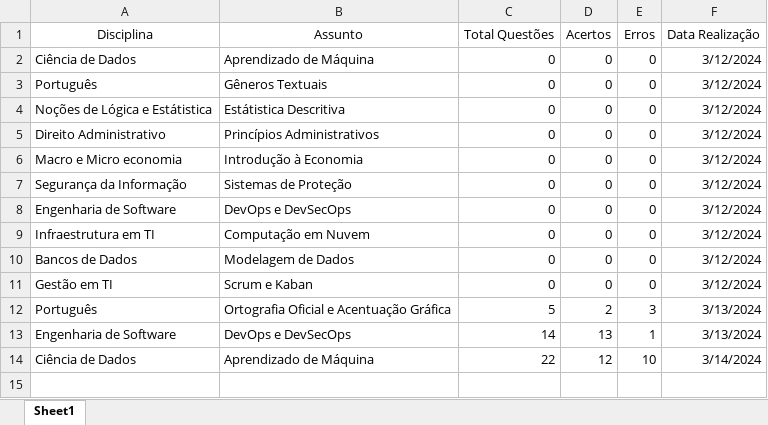
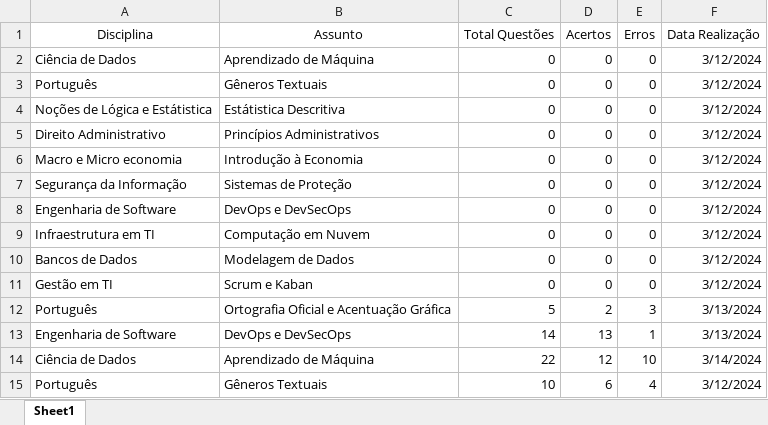
Before and after one commit to Fefevs09/StudyControl, an Excel workbook: data/Questions_Control.xlsx, sheet Sheet1, drawn as a sheet; values as stored, in another font and other column widths than the file's, no borders; the diff names each change by its address in the sheet, - before the commit and + after, or states it on an @@ line.

Commit message:
change Question_Control

```diff
--- a/data/Questions_Control.xlsx (sheet Sheet1)
+++ b/data/Questions_Control.xlsx (sheet Sheet1)
+row 15: Português | Gêneros Textuais | 10 | 6 | 4 | 3/12/2024
```
Also changed, not shown: 2 other files.
